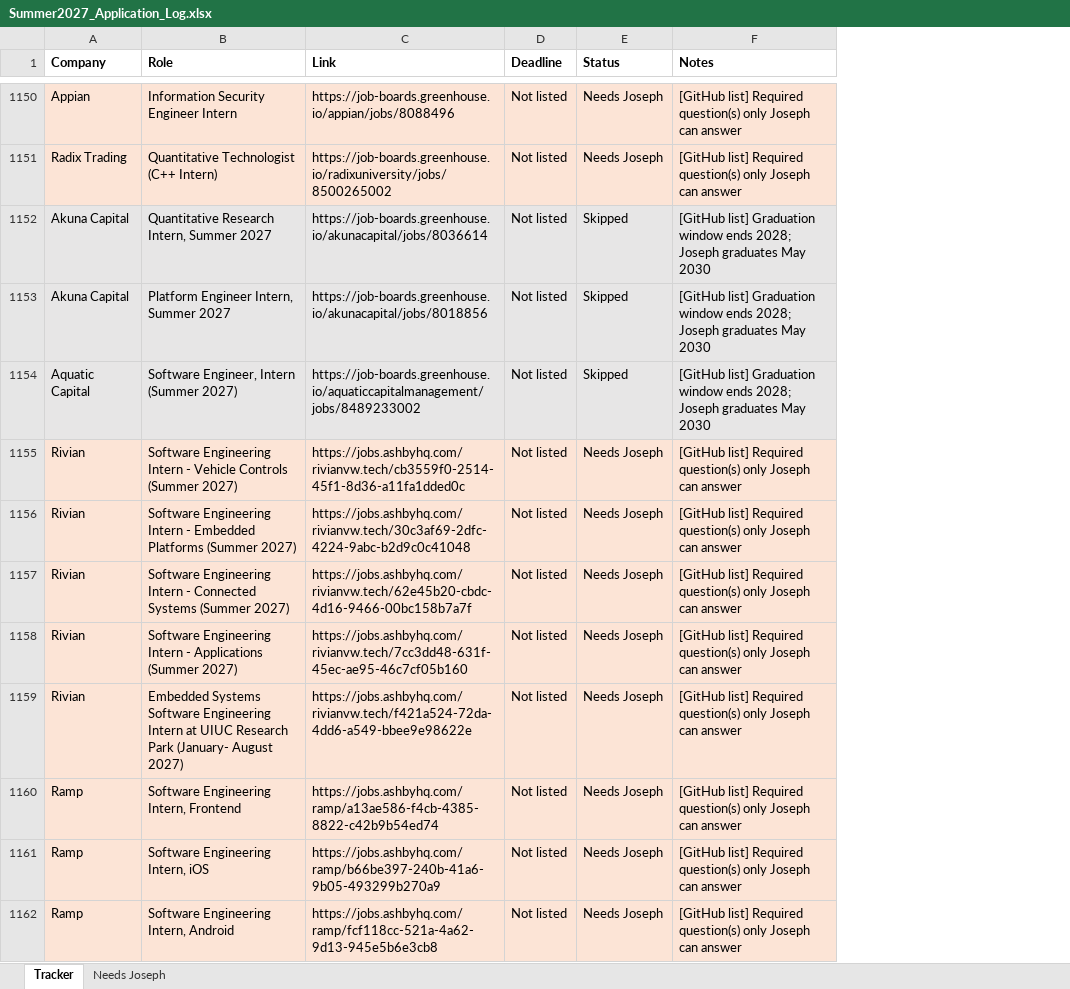
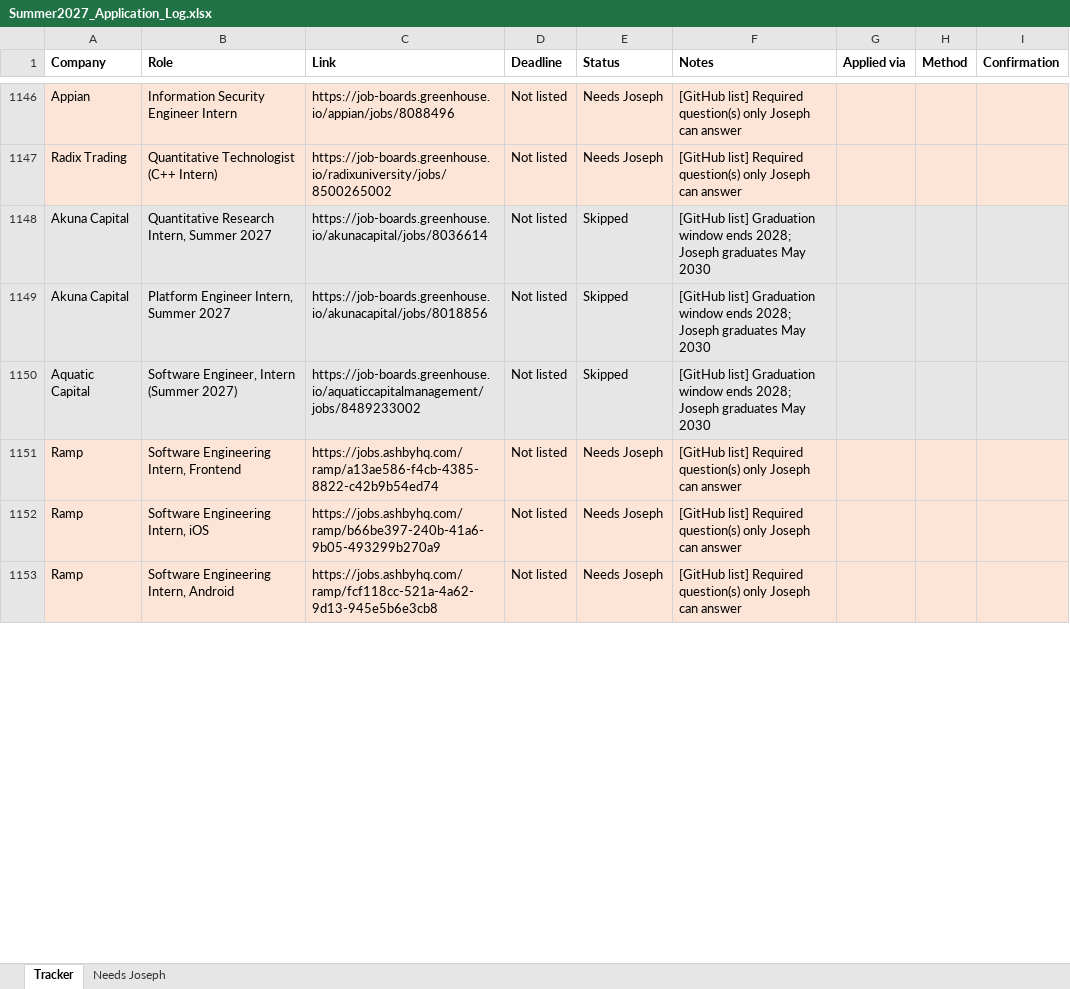
Before and after one commit to josephlongbui-stack/Claude, an Excel workbook: status/Summer2027_Application_Log.xlsx, sheet Tracker, drawn as a sheet; only a part is shown, gaps mark what is left out; values as stored, in another font and other column widths than the file's, no borders; removed rows and columns are numbered as before the commit, all else as after; the diff covers the shown part only; the diff names each change by its address in the sheet, - before the commit and + after, or states it on an @@ line.

```diff
--- a/status/Summer2027_Application_Log.xlsx (sheet Tracker)
+++ b/status/Summer2027_Application_Log.xlsx (sheet Tracker)
+column G (Applied via), empty
+column H (Method), empty
+column I (Confirmation), empty
-row 1155: Rivian | Software Engineering Intern - Vehicle Controls (Summer 2027) | https://jobs.ashbyhq.com/rivianvw.tech/cb3559f0-2514-45f1-8d36-a11fa1dded0c | Not listed | Needs Joseph | [GitHub list] Required question(s) only Joseph can answer
-row 1156: Rivian | Software Engineering Intern - Embedded Platforms (Summer 2027) | https://jobs.ashbyhq.com/rivianvw.tech/30c3af69-2dfc-4224-9abc-b2d9c0c41048 | Not listed | Needs Joseph | [GitHub list] Required question(s) only Joseph can answer
-row 1157: Rivian | Software Engineering Intern - Connected Systems (Summer 2027) | https://jobs.ashbyhq.com/rivianvw.tech/62e45b20-cbdc-4d16-9466-00bc158b7a7f | Not listed | Needs Joseph | [GitHub list] Required question(s) only Joseph can answer
-row 1158: Rivian | Software Engineering Intern - Applications (Summer 2027) | https://jobs.ashbyhq.com/rivianvw.tech/7cc3dd48-631f-45ec-ae95-46c7cf05b160 | Not listed | Needs Joseph | [GitHub list] Required question(s) only Joseph can answer
-row 1159: Rivian | Embedded Systems Software Engineering Intern at UIUC Research Park (January- August 2027) | https://jobs.ashbyhq.com/rivianvw.tech/f421a524-72da-4dd6-a549-bbee9e98622e | Not listed | Needs Joseph | [GitHub list] Required question(s) only Joseph can answer
```
Also changed, not shown: 15 added rows and 8 removed rows elsewhere in this sheet, sheet Needs Joseph, 2 other files.
